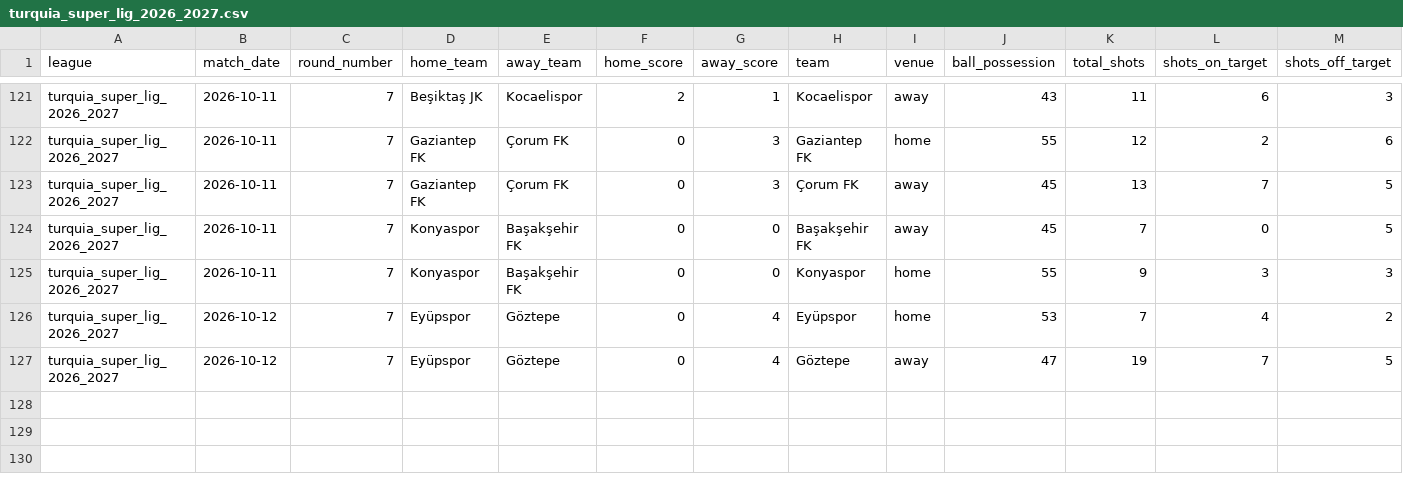
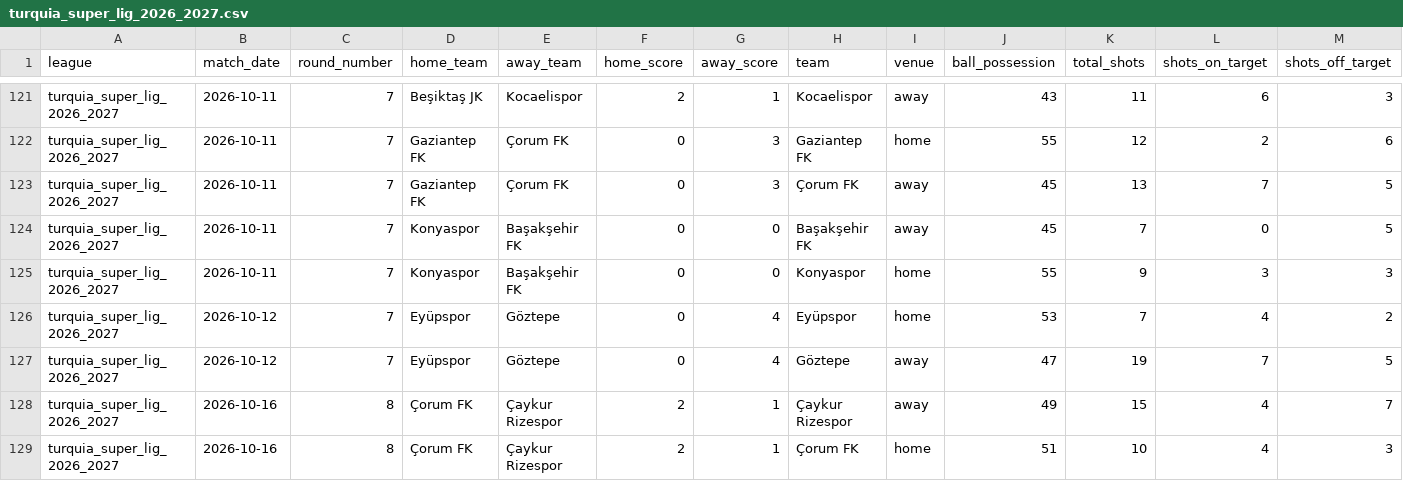
Before and after one commit to aimidas1/-Estatisticas_Equipas-, a CSV file: turquia_super_lig_2026_2027.csv, drawn as a sheet; only a part is shown, gaps mark what is left out; rows hold the shown columns only; the diff names each change by its address in the sheet, - before the commit and + after, or states it on an @@ line.

```diff
--- a/turquia_super_lig_2026_2027.csv
+++ b/turquia_super_lig_2026_2027.csv
+row 128: turquia_super_lig_2026_2027 | 2026-10-16 | 8 | Çorum FK | Çaykur Rizespor | 2 | 1 | Çaykur Rizespor | away | 49 | 15 | 4 | 7
+row 129: turquia_super_lig_2026_2027 | 2026-10-16 | 8 | Çorum FK | Çaykur Rizespor | 2 | 1 | Çorum FK | home | 51 | 10 | 4 | 3
```
Also changed, not shown: alemanha_bundesliga_2026_2027.csv, argentina_primera_division_2026.csv, 9 other files.
